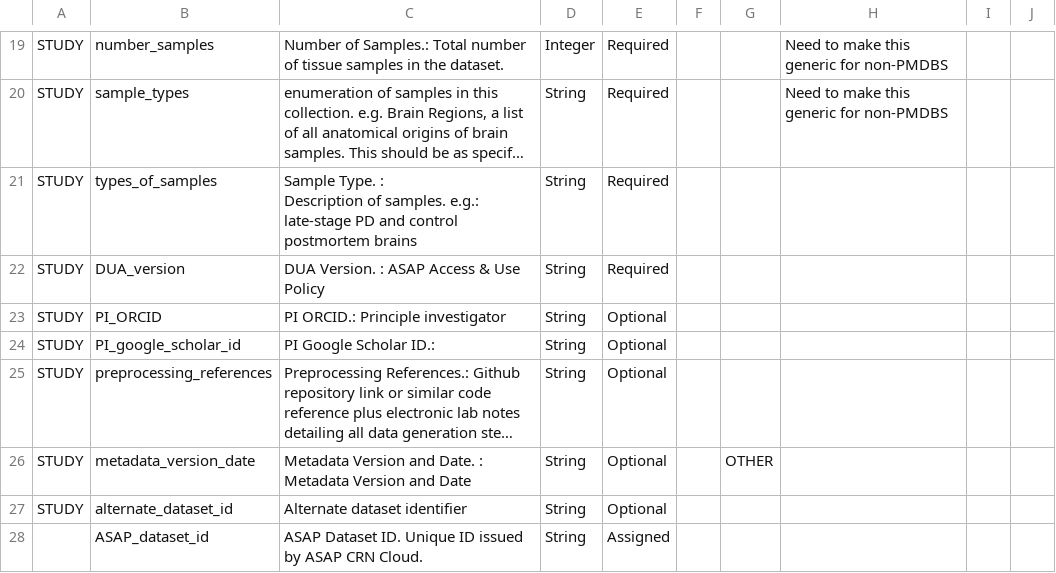
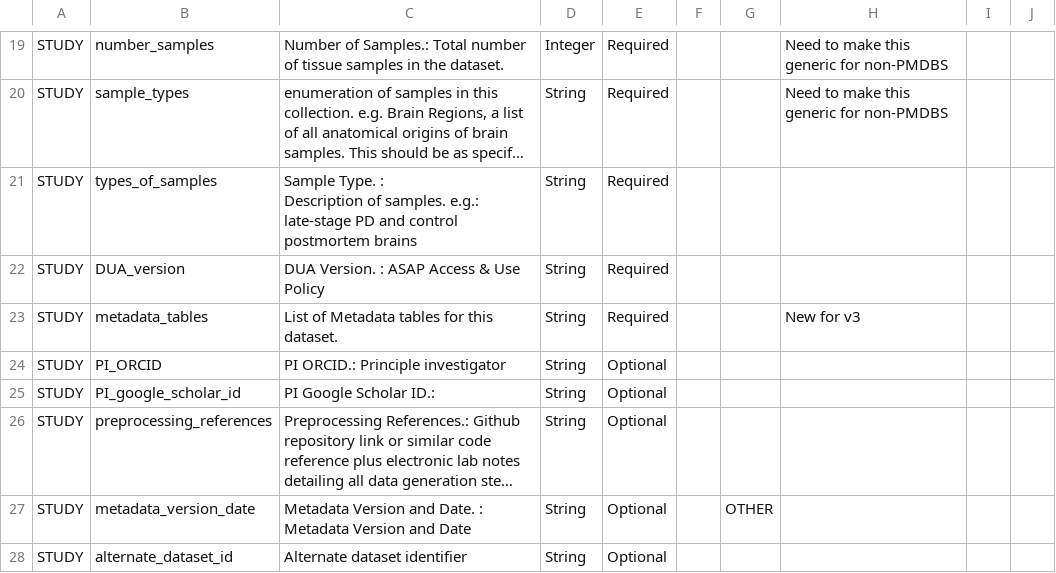
Before and after one commit to ASAP-CRN/crn-meta-validate, a CSV file: ASAP_CDE_v3.0.csv, drawn as a sheet; only a part is shown, gaps mark what is left out; the shorter side is filled out with more unchanged rows; long unchanged cells end in …; the diff covers the shown part only.

```diff
--- a/ASAP_CDE_v3.0.csv
+++ b/ASAP_CDE_v3.0.csv
@@ -23,2 +23,3 @@ Description of samples.  e.g.: late-stage PD and control postmortem brains",Stri
 STUDY,DUA_version,DUA Version. :   ASAP Access & Use Policy,String,Required,,,,,
+STUDY,metadata_tables,List of Metadata tables for this dataset.,String,Required,,,New for v3,,
 STUDY,PI_ORCID,PI ORCID.:   Principle investigator ,String,Optional,,,,,
```
Also changed, not shown: 1 added row, 1 removed row and 2 edited cells elsewhere in this file.
